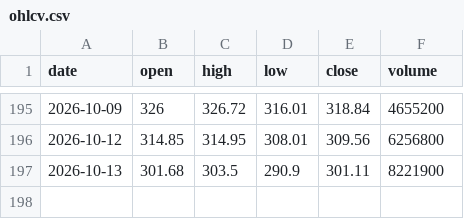
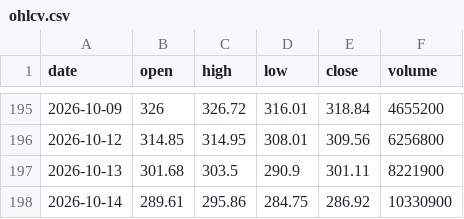
Before and after one commit to Pubmarks/datasets, a CSV file: data/stocks/LRCX/2026/ohlcv.csv, drawn as a sheet; only a part is shown, gaps mark what is left out; the diff names each change by its address in the sheet, - before the commit and + after, or states it on an @@ line.

```diff
--- a/data/stocks/LRCX/2026/ohlcv.csv
+++ b/data/stocks/LRCX/2026/ohlcv.csv
+row 198: 2026-10-14 | 289.61 | 295.86 | 284.75 | 286.92 | 10330900
```
Also changed, not shown: 1 other file.
